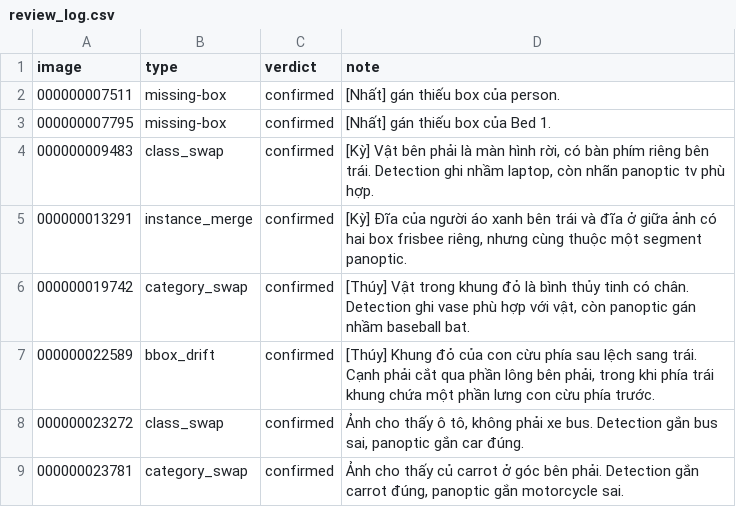
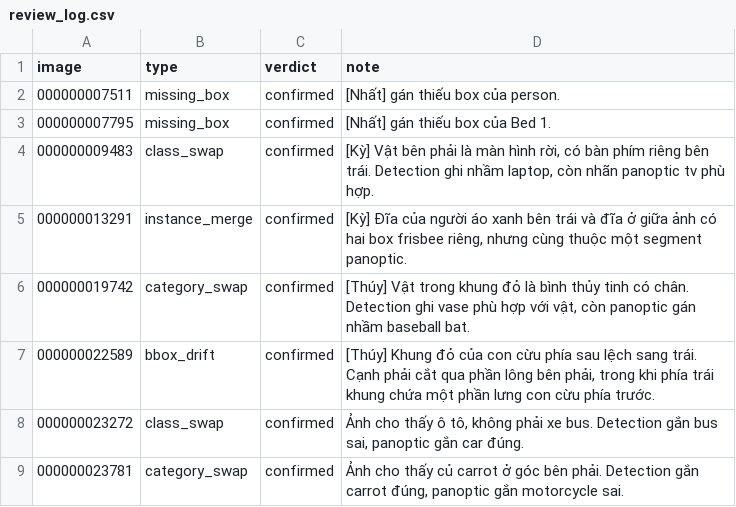
Before and after one commit to NhatNguyen28122003/K5-L23-Day10-NHOM100-Release, a CSV file: templates/review_log.csv, drawn as a sheet.

Commit message:
Update review_log.csv

```diff
--- a/templates/review_log.csv
+++ b/templates/review_log.csv
@@ -1,4 +1,4 @@
 image,type,verdict,note
-000000007511,missing-box,confirmed,"[Nhất] gán thiếu box của person."
-000000007795,missing-box,confirmed,"[Nhất] gán thiếu box của Bed 1."
+000000007511,missing_box,confirmed,"[Nhất] gán thiếu box của person."
+000000007795,missing_box,confirmed,"[Nhất] gán thiếu box của Bed 1."
 000000009483,class_swap, confirmed,"[Kỳ] Vật bên phải là màn hình rời, có bàn phím riêng bên trái. Detection ghi nhầm laptop, còn nhãn panoptic tv phù hợp."
```
